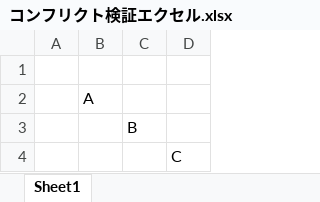
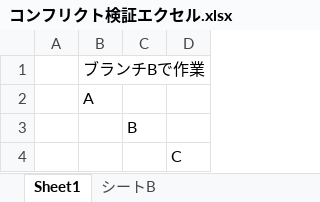
Before and after one commit to yo-saku/kensyou, an Excel workbook: コンフリクト検証エクセル.xlsx, sheet Sheet1, drawn as a sheet; values as stored, in another font and other column widths than the file's, no borders; the diff names each change by its address in the sheet, - before the commit and + after, or states it on an @@ line.

Commit message:
ブランチBで作業

```diff
--- a/コンフリクト検証エクセル.xlsx (sheet Sheet1)
+++ b/コンフリクト検証エクセル.xlsx (sheet Sheet1)
+sheet tab: シートB
-B1: (empty)
+B1: ブランチBで作業
```
